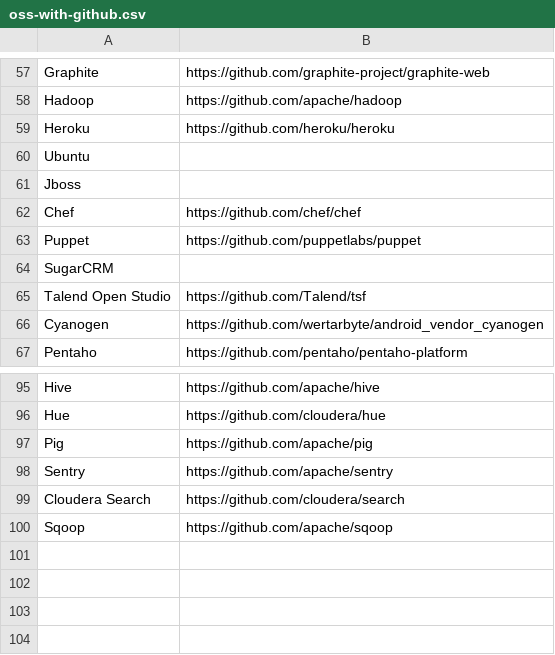
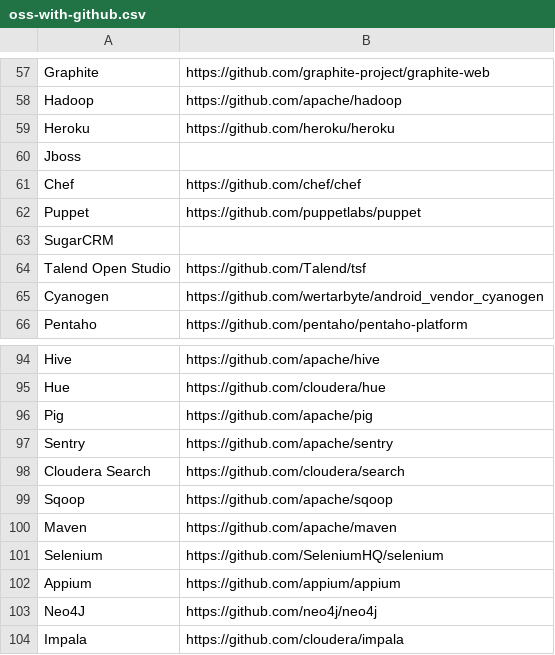
Before and after one commit to deelin/osindex, a CSV file: oss-with-github.csv, drawn as a sheet; only a part is shown, gaps mark what is left out; removed rows and columns are numbered as before the commit, all else as after; the diff names each change by its address in the sheet, - before the commit and + after, or states it on an @@ line.

```diff
--- a/oss-with-github.csv
+++ b/oss-with-github.csv
-row 60: Ubuntu
+row 100: Maven | https://github.com/apache/maven
+row 101: Selenium | https://github.com/SeleniumHQ/selenium
+row 102: Appium | https://github.com/appium/appium
+row 103: Neo4J | https://github.com/neo4j/neo4j
+row 104: Impala | https://github.com/cloudera/impala
```
Also changed, not shown: 1 other file.
